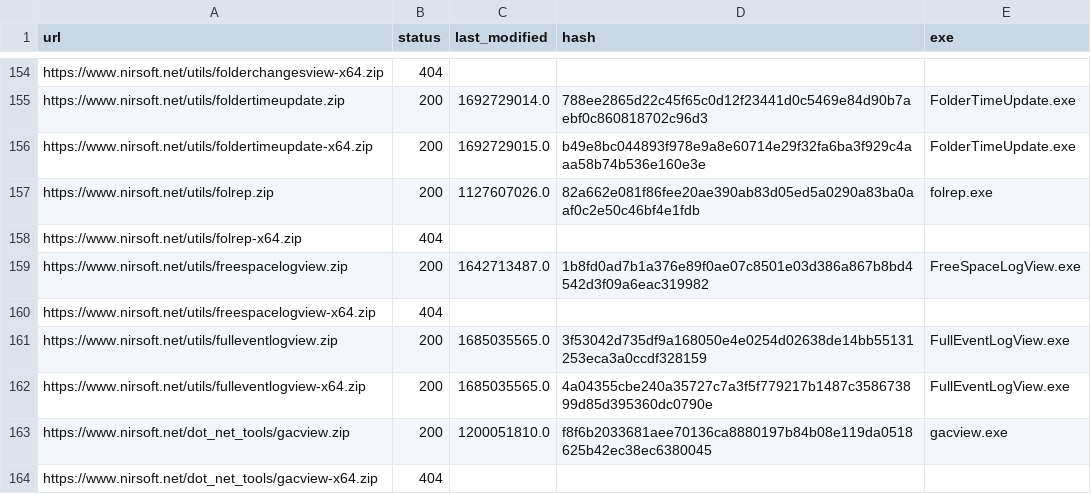
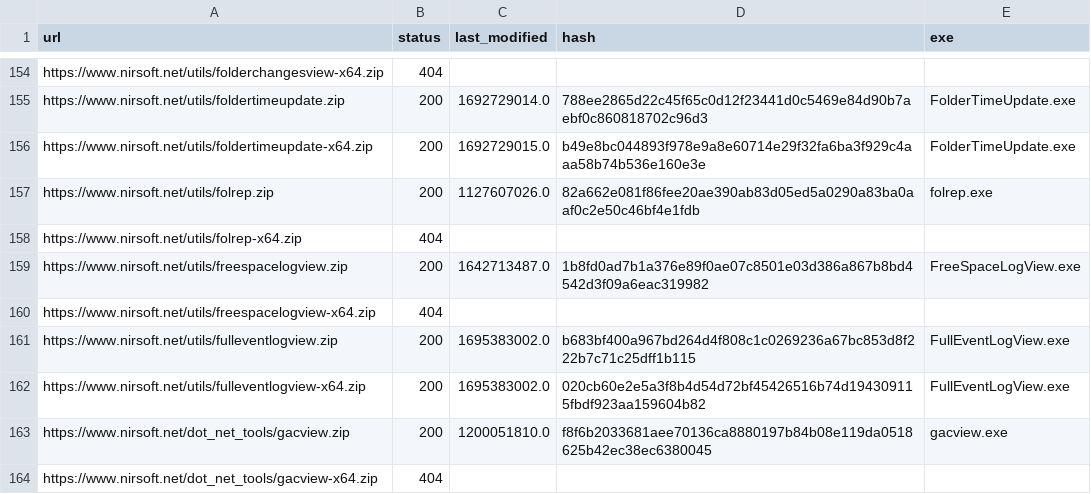
Before and after one commit to ScoopInstaller/Nirsoft, a CSV file: cache/urls.csv, drawn as a sheet; only a part is shown, gaps mark what is left out.

```diff
--- a/cache/urls.csv
+++ b/cache/urls.csv
@@ -160,4 +160,4 @@ https://www.nirsoft.net/utils/freespacelogview.zip,200,1642713487.0,1b8fd0ad7b1a
 https://www.nirsoft.net/utils/freespacelogview-x64.zip,404,,,
-https://www.nirsoft.net/utils/fulleventlogview.zip,200,1685035565.0,3f53042d735df9a168050e4e0254d02638de14bb55131253eca3a0ccdf328159,FullEventLogView.exe
-https://www.nirsoft.net/utils/fulleventlogview-x64.zip,200,1685035565.0,4a04355cbe240a35727c7a3f5f779217b1487c358673899d85d395360dc0790e,FullEventLogView.exe
+https://www.nirsoft.net/utils/fulleventlogview.zip,200,1695383002.0,b683bf400a967bd264d4f808c1c0269236a67bc853d8f222b7c71c25dff1b115,FullEventLogView.exe
+https://www.nirsoft.net/utils/fulleventlogview-x64.zip,200,1695383002.0,020cb60e2e5a3f8b4d54d72bf45426516b74d194309115fbdf923aa159604b82,FullEventLogView.exe
 https://www.nirsoft.net/dot_net_tools/gacview.zip,200,1200051810.0,f8f6b2033681aee70136ca8880197b84b08e119da0518625b42ec38ec6380045,gacview.exe
```
